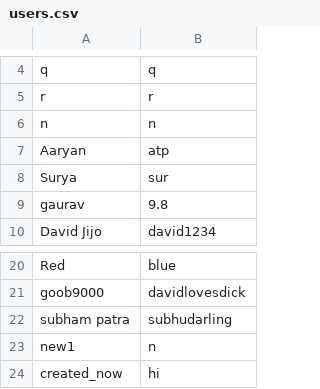
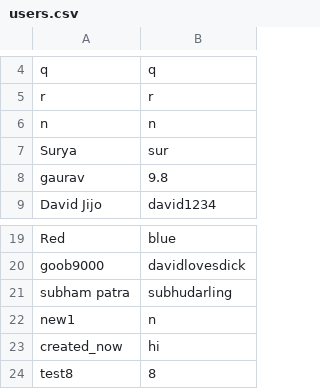
Before and after one commit to takayuki112/ChatBook_v1, a CSV file: src/main/resources/UserDataBase/users.csv, drawn as a sheet; only a part is shown, gaps mark what is left out.

```diff
--- a/src/main/resources/UserDataBase/users.csv
+++ b/src/main/resources/UserDataBase/users.csv
@@ -6,3 +6,2 @@ r,r
 n,n
-Aaryan,atp
 Surya,sur
@@ -24 +23,2 @@ new1,n
 created_now,hi
+test8,8
```
Also changed, not shown: 5 other files.
